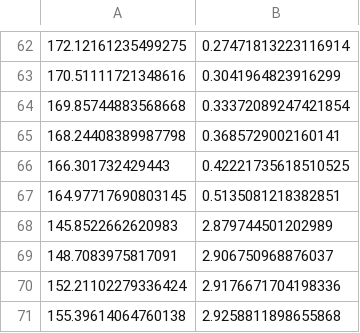
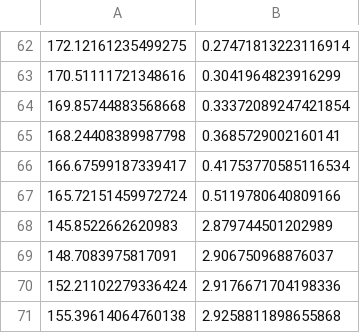
Before and after one commit to klkuhlm/graded, a CSV file: stormont-data/54-1.50r.csv, drawn as a sheet; only a part is shown, gaps mark what is left out; removed rows and columns are numbered as before the commit, all else as after; the diff names each change by its address in the sheet, - before the commit and + after, or states it on an @@ line.

```diff
--- a/stormont-data/54-1.50r.csv
+++ b/stormont-data/54-1.50r.csv
-row 66: 166.301732429443 | 0.42221735618510525
-row 67: 164.97717690803145 | 0.5135081218382851
+row 66: 166.67599187339417 | 0.41753770585116534
+row 67: 165.72151459972724 | 0.5119780640809166
```
Also changed, not shown: stormont-data/53-1.25r.csv, stormont-data/56-2r.csv, 3 other files.
